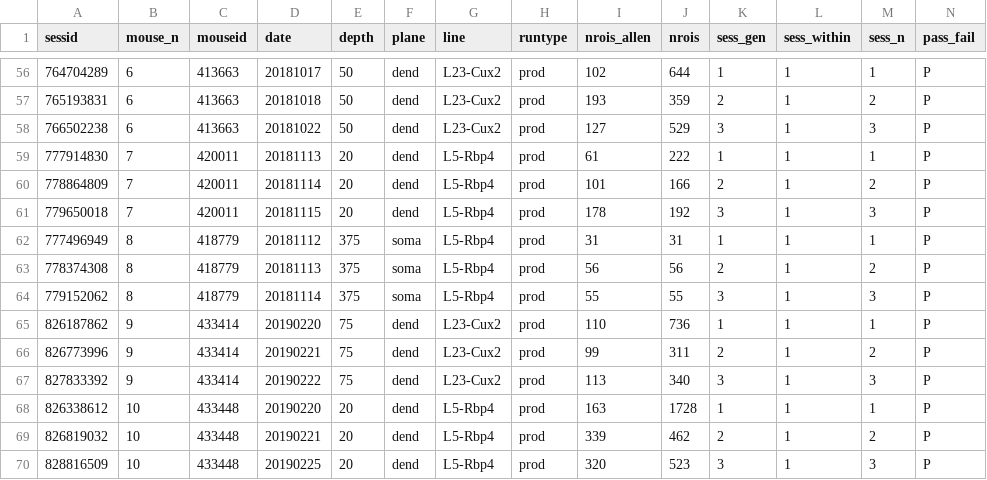
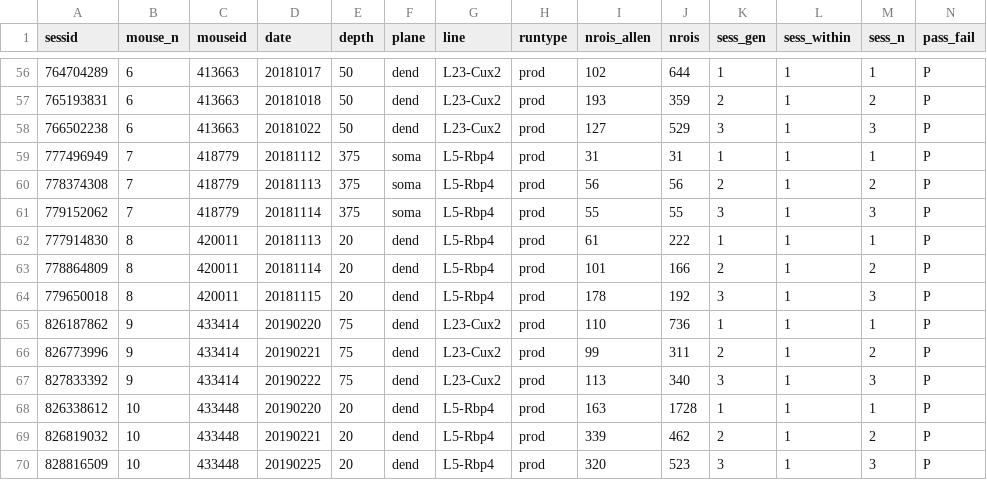
Before and after one commit to colleenjg/OpenScope_CA_Analysis, a CSV file: mouse_df.csv, drawn as a sheet; only a part is shown, gaps mark what is left out; removed rows and columns are numbered as before the commit, all else as after; rows hold the shown columns only; the diff names each change by its address in the sheet, - before the commit and + after, or states it on an @@ line.

Commit message:
Switched mouse 7 and 8 for consistency, as local mouse numbers were switched with respect to the mouse IDs.

```diff
--- a/mouse_df.csv
+++ b/mouse_df.csv
-row 59: 777914830 | 7 | 420011 | 20181113 | 20 | dend | L5-Rbp4 | prod | 61 | 222 | 1 | 1 | 1 | P
-row 60: 778864809 | 7 | 420011 | 20181114 | 20 | dend | L5-Rbp4 | prod | 101 | 166 | 2 | 1 | 2 | P
-row 61: 779650018 | 7 | 420011 | 20181115 | 20 | dend | L5-Rbp4 | prod | 178 | 192 | 3 | 1 | 3 | P
-B59:B61 (mouse_n): 8
+B59:B61 (mouse_n): 7
+row 62: 777914830 | 8 | 420011 | 20181113 | 20 | dend | L5-Rbp4 | prod | 61 | 222 | 1 | 1 | 1 | P
+row 63: 778864809 | 8 | 420011 | 20181114 | 20 | dend | L5-Rbp4 | prod | 101 | 166 | 2 | 1 | 2 | P
+row 64: 779650018 | 8 | 420011 | 20181115 | 20 | dend | L5-Rbp4 | prod | 178 | 192 | 3 | 1 | 3 | P
```
